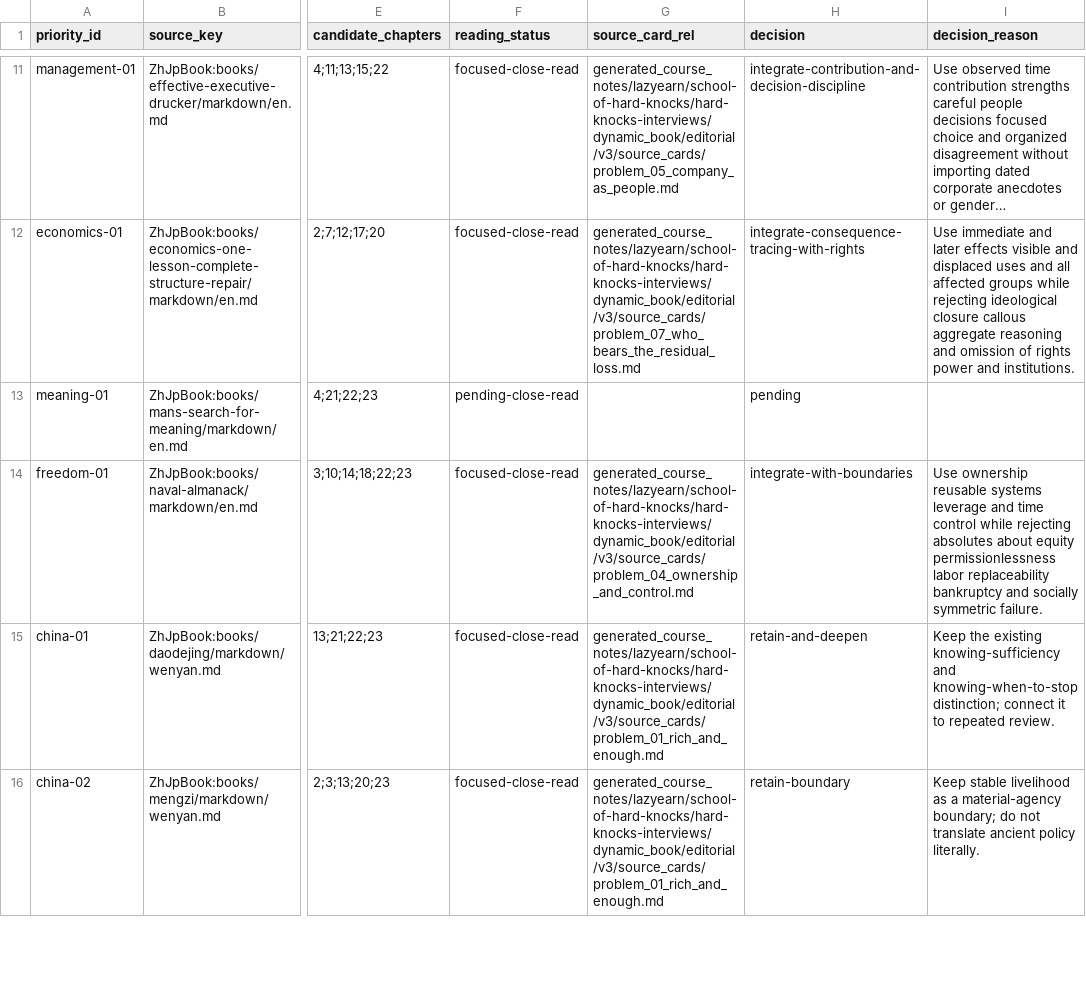
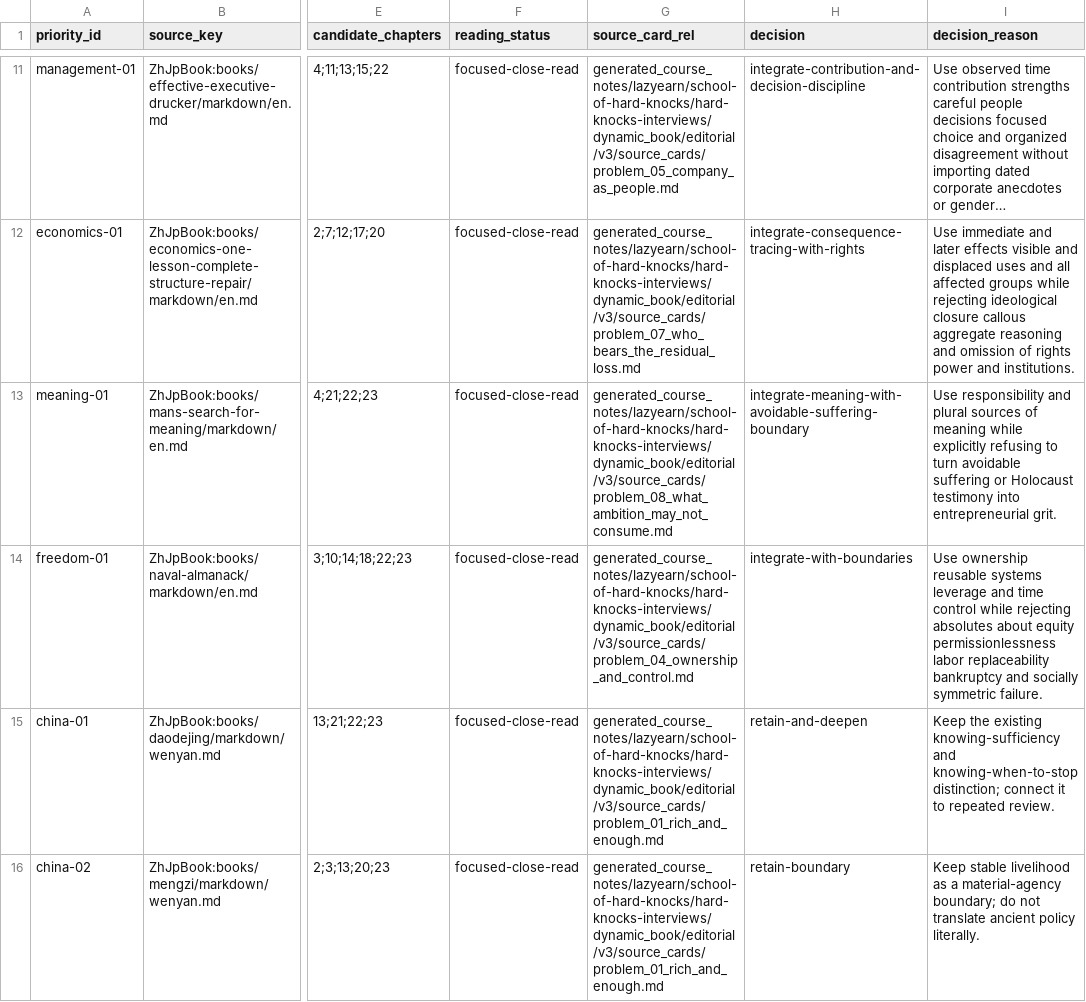
Before and after one commit to lachlanchen/LazyEarn, a CSV file: generated_course_notes/lazyearn/school-of-hard-knocks/hard-knocks-interviews/dynamic_book/editorial/v3/research_priority_status.csv, drawn as a sheet; only a part is shown, gaps mark what is left out; long unchanged cells end in …; the diff covers the shown part only; the diff names each change by its address in the sheet, - before the commit and + after, or states it on an @@ line.

Commit message:
Define what ambition may not consume

```diff
--- a/generated_course_notes/lazyearn/school-of-hard-knocks/hard-knocks-interviews/dynamic_book/editorial/v3/research_priority_status.csv
+++ b/generated_course_notes/lazyearn/school-of-hard-knocks/hard-knocks-interviews/dynamic_book/editorial/v3/research_priority_status.csv
-F13 (reading_status): pending-close-read
+F13 (reading_status): focused-close-read
-G13 (source_card_rel): (empty)
+G13 (source_card_rel): generated_course_notes/lazyearn/school-of-hard-knocks/hard-knocks-interviews/dynamic_book/editorial/v3/source_cards/problem_08_what_ambition_may_not_consume.md
-H13 (decision): pending
+H13 (decision): integrate-meaning-with-avoidable-suffering-boundary
-I13 (decision_reason): (empty)
+I13 (decision_reason): Use responsibility and plural sources of meaning while explicitly refusing to turn avoidable suffering or Holocaust testimony into entrepreneurial grit.
```
Also changed, not shown: 8 edited cells elsewhere in this file, 2 other files.
